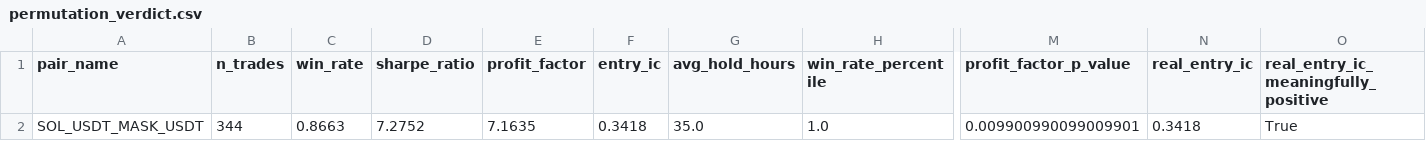
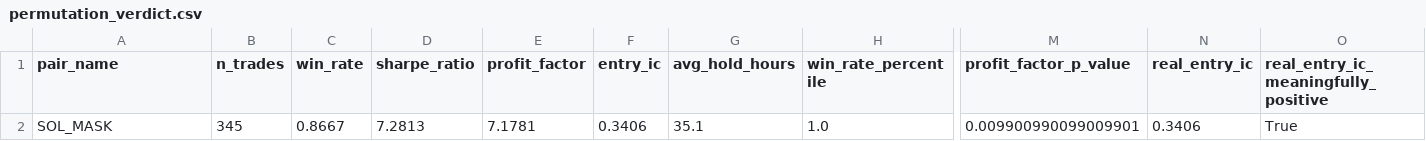
Before and after one commit to stev144/quantbot-pro, a CSV file: research_data/permutation_test/SOL_USDT_MASK_USDT/permutation_verdict.csv, drawn as a sheet; only a part is shown, gaps mark what is left out; the diff names each change by its address in the sheet, - before the commit and + after, or states it on an @@ line.

```diff
--- a/research_data/permutation_test/SOL_USDT_MASK_USDT/permutation_verdict.csv
+++ b/research_data/permutation_test/SOL_USDT_MASK_USDT/permutation_verdict.csv
-A2 (pair_name): SOL_USDT_MASK_USDT
+A2 (pair_name): SOL_MASK
-B2 (n_trades): 344
+B2 (n_trades): 345
-C2 (win_rate): 0.8663
+C2 (win_rate): 0.8667
-D2 (sharpe_ratio): 7.2752
+D2 (sharpe_ratio): 7.2813
-E2 (profit_factor): 7.1635
+E2 (profit_factor): 7.1781
-F2 (entry_ic): 0.3418
+F2 (entry_ic): 0.3406
-G2 (avg_hold_hours): 35.0
+G2 (avg_hold_hours): 35.1
-N2 (real_entry_ic): 0.3418
+N2 (real_entry_ic): 0.3406
```
Also changed, not shown: research_data/permutation_test/AVA_USDT_PHA_USDT/permutation_verdict.csv, research_data/permutation_test/DEXE_USDT_ALGO_USDT/permutation_verdict.csv, 16 other files.
